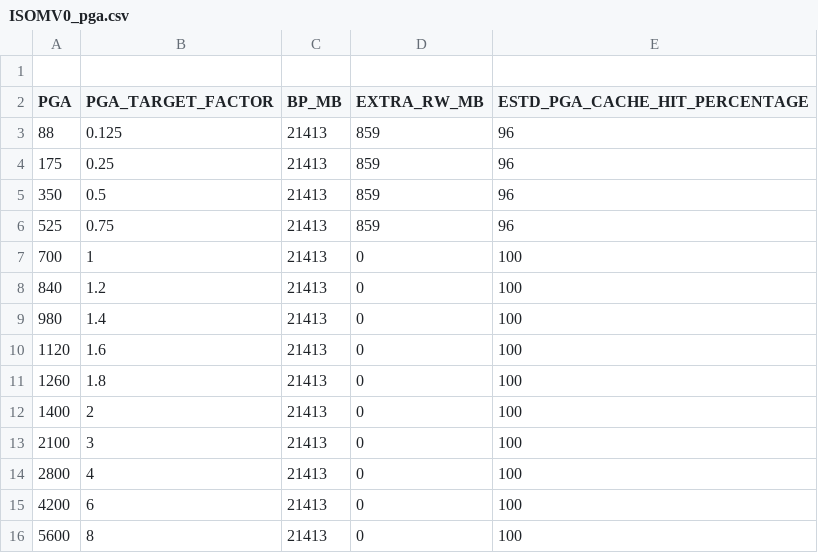
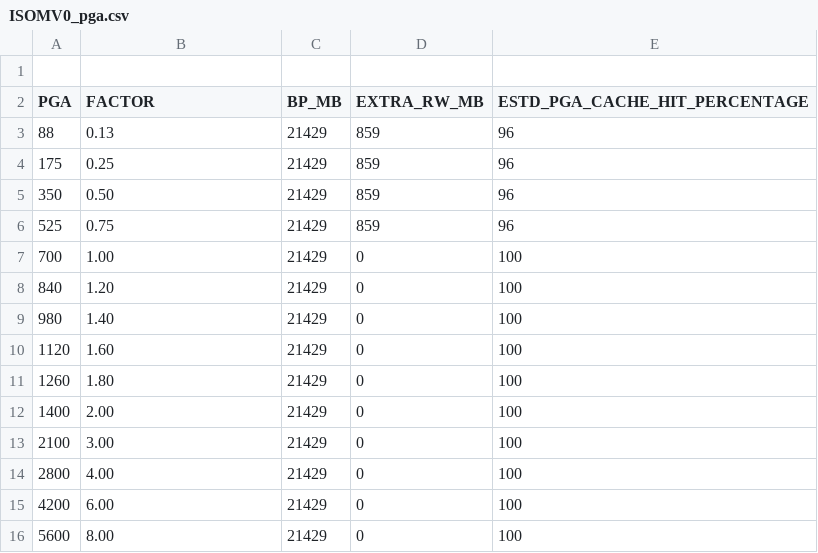
Before and after one commit to unpetee/getocidisks, a CSV file: ISOMV0_pga.csv, drawn as a sheet.

```diff
--- a/ISOMV0_pga.csv
+++ b/ISOMV0_pga.csv
@@ -1,16 +1,16 @@
 
-"PGA","PGA_TARGET_FACTOR","BP_MB","EXTRA_RW_MB","ESTD_PGA_CACHE_HIT_PERCENTAGE"
-88,0.125,21413,859,96
-175,0.25,21413,859,96
-350,0.5,21413,859,96
-525,0.75,21413,859,96
-700,1,21413,0,100
-840,1.2,21413,0,100
-980,1.4,21413,0,100
-1120,1.6,21413,0,100
-1260,1.8,21413,0,100
-1400,2,21413,0,100
-2100,3,21413,0,100
-2800,4,21413,0,100
-4200,6,21413,0,100
-5600,8,21413,0,100
+"PGA","FACTOR","BP_MB","EXTRA_RW_MB","ESTD_PGA_CACHE_HIT_PERCENTAGE"
+88,"0.13",21429,859,96
+175,"0.25",21429,859,96
+350,"0.50",21429,859,96
+525,"0.75",21429,859,96
+700,"1.00",21429,0,100
+840,"1.20",21429,0,100
+980,"1.40",21429,0,100
+1120,"1.60",21429,0,100
+1260,"1.80",21429,0,100
+1400,"2.00",21429,0,100
+2100,"3.00",21429,0,100
+2800,"4.00",21429,0,100
+4200,"6.00",21429,0,100
+5600,"8.00",21429,0,100
```
Also changed, not shown: IFRIN0_pga.csv, IPERI0_sga.csv, 9 other files.
